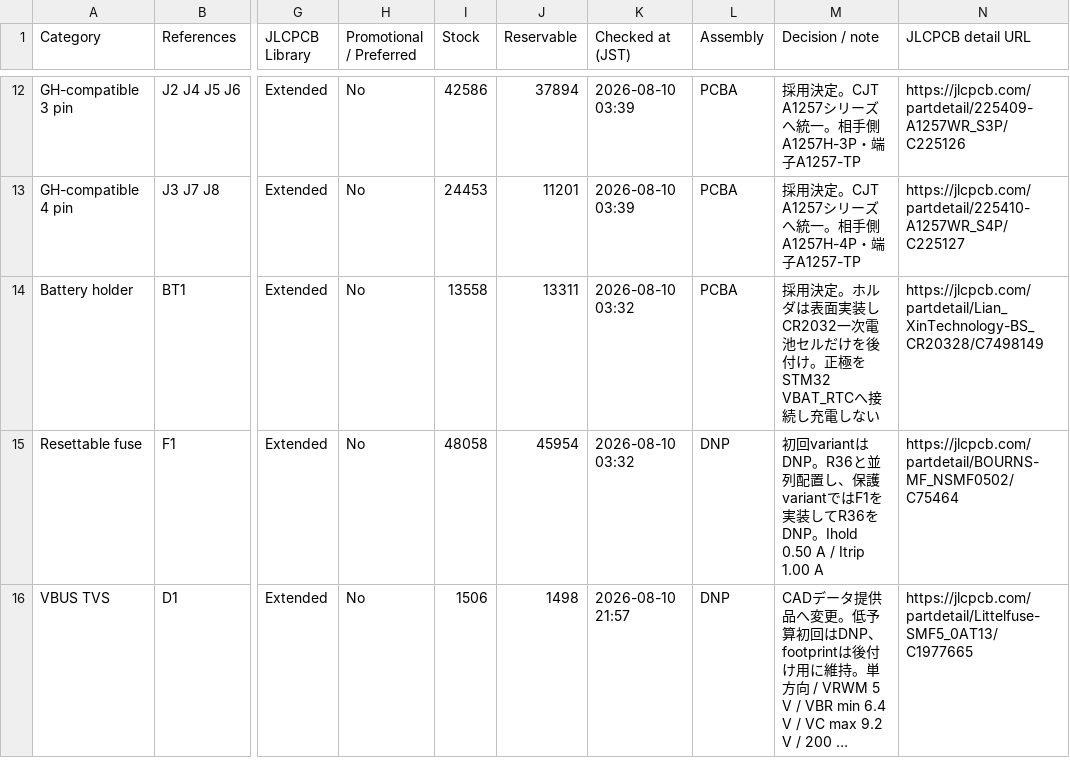
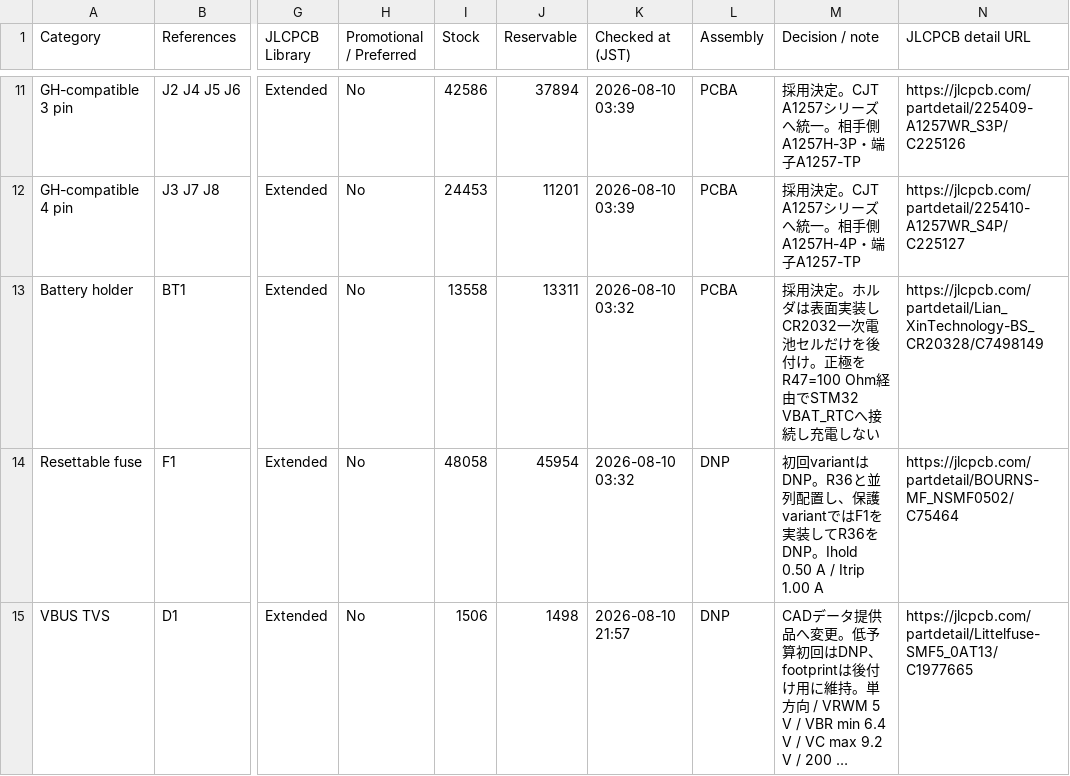
Before and after one commit to CoderDojoMusashikosugi/cub_2026_timing_sync_if_board, a CSV file: hardware/overall/bom_preliminary.csv, drawn as a sheet; only a part is shown, gaps mark what is left out; long unchanged cells end in …; addresses are those after the commit; the diff covers the shown part only; the diff names each change by its address in the sheet, - before the commit and + after, or states it on an @@ line.

```diff
--- a/hardware/overall/bom_preliminary.csv
+++ b/hardware/overall/bom_preliminary.csv
-M13 (Decision / note): …。正極をSTM32 VBAT_RTCへ接…
+M13 (Decision / note): …。正極をR47=100 Ohm経由でSTM32 VBAT_RTCへ接…
```
Also changed, not shown: 7 added rows, 3 removed rows and 22 edited cells elsewhere in this file, 8 other files.
